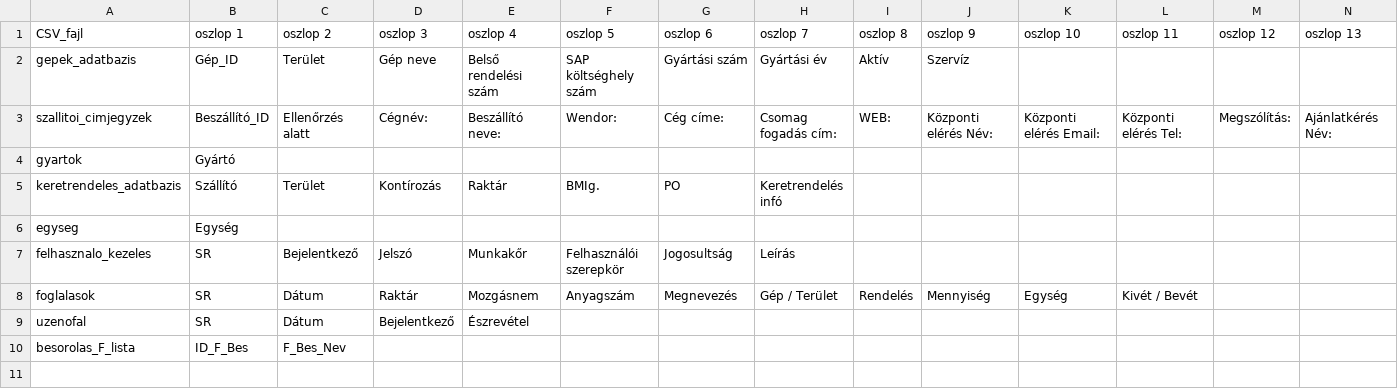
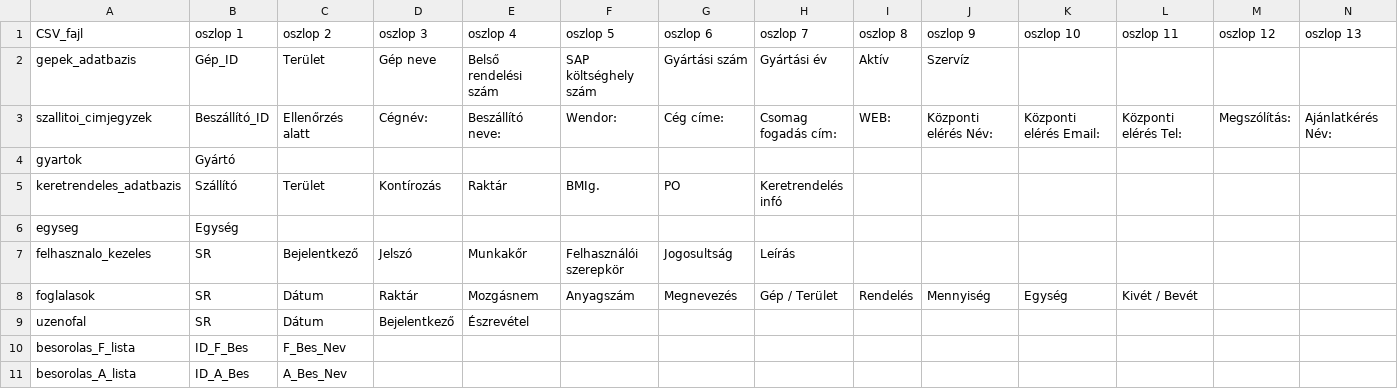
Before and after one commit to csalanka/Logisztika3, a CSV file: data/csv_registry.csv, drawn as a sheet; only a part is shown; rows hold the shown columns only; the diff names each change by its address in the sheet, - before the commit and + after, or states it on an @@ line.

```diff
--- a/data/csv_registry.csv
+++ b/data/csv_registry.csv
+row 11: besorolas_A_lista | ID_A_Bes | A_Bes_Nev
```
Also changed, not shown: 1 other file.
